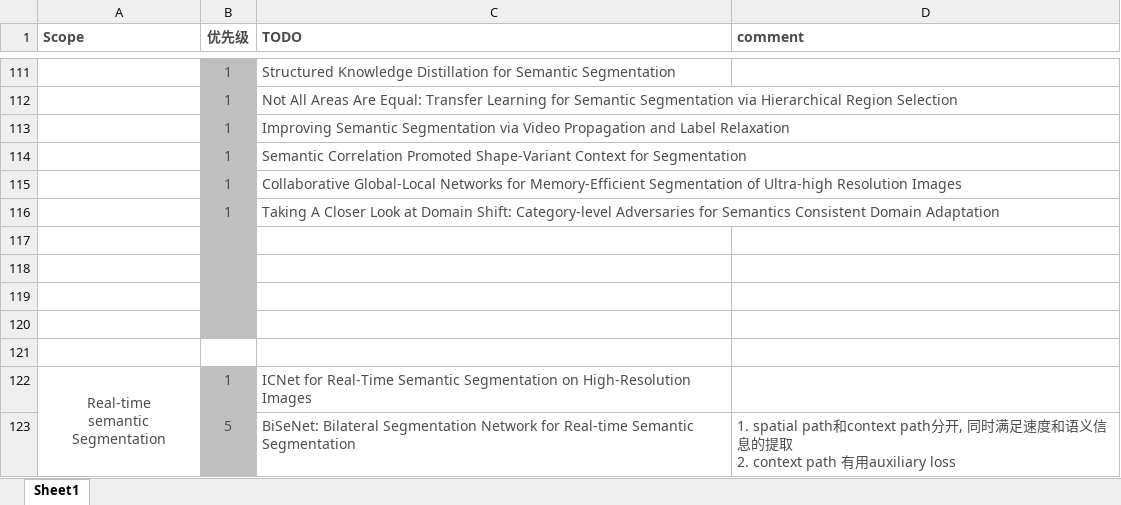
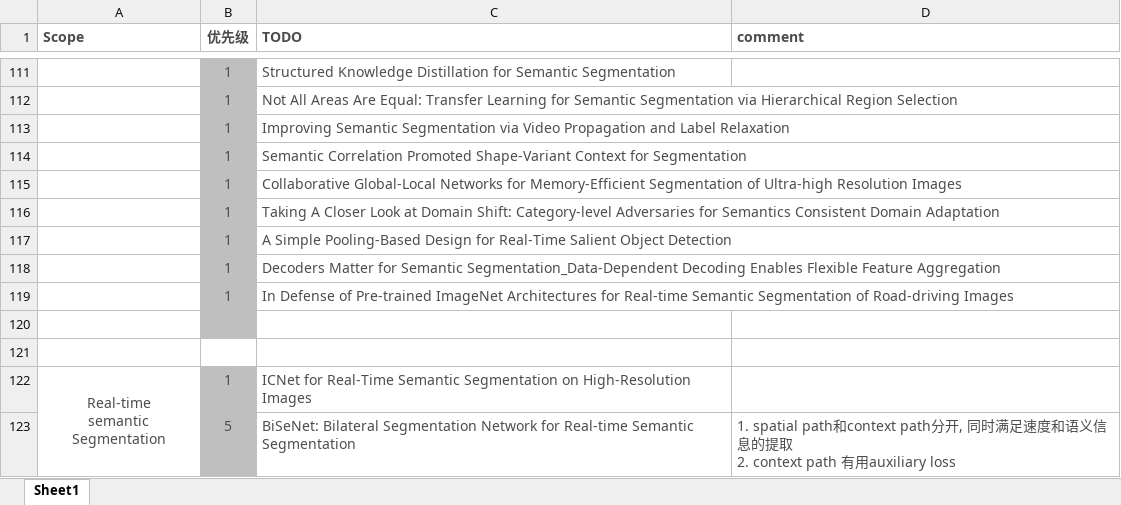
Before and after one commit to youchaoqin/reading_notes, an Excel workbook: reading_note.xlsx, sheet Sheet1, drawn as a sheet; only a part is shown, gaps mark what is left out; values as stored, in another font and other column widths than the file's, no borders; conditional formats not drawn; the diff covers the shown part only; the diff names each change by its address in the sheet, - before the commit and + after, or states it on an @@ line.

Commit message:
add some cvpr2019 parpers on semantic segmentation

```diff
--- a/reading_note.xlsx (sheet Sheet1)
+++ b/reading_note.xlsx (sheet Sheet1)
-row 117: (empty)
+row 117:  | 1 | A Simple Pooling-Based Design for Real-Time Salient Object Detection
-row 118: (empty)
+row 118:  | 1 | Decoders Matter for Semantic Segmentation_Data-Dependent Decoding Enables Flexible Feature Aggregation
-row 119: (empty)
+row 119:  | 1 | In Defense of Pre-trained ImageNet Architectures for Real-time Semantic Segmentation of Road-driving Images
```
Also changed, not shown: 3 edited cells elsewhere in this sheet.
